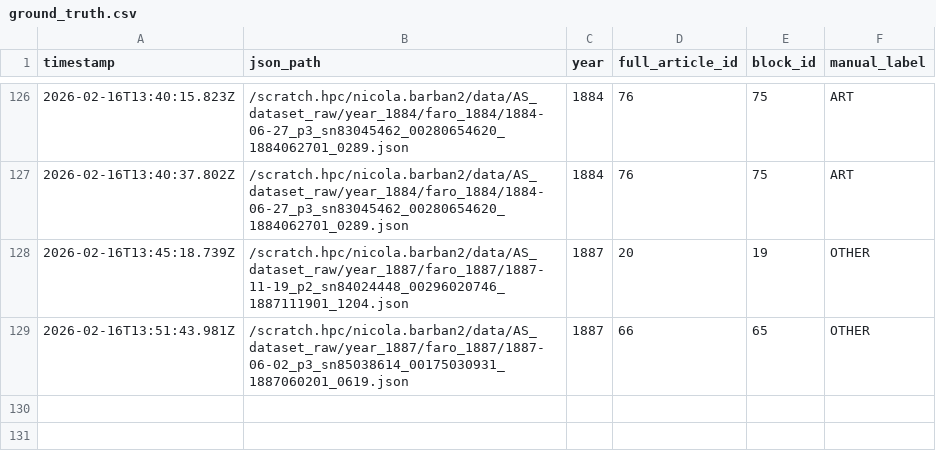
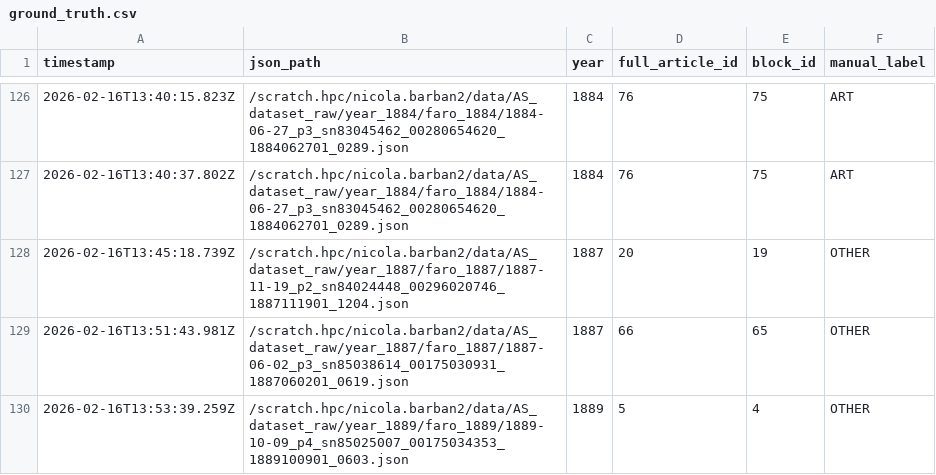
Before and after one commit to nicolabarban/fertility_ads, a CSV file: data/ground_truth.csv, drawn as a sheet; only a part is shown, gaps mark what is left out.

Commit message:
Append ground truth label

```diff
--- a/data/ground_truth.csv
+++ b/data/ground_truth.csv
@@ -129 +129,2 @@ timestamp,json_path,year,full_article_id,block_id,manual_label
 2026-02-16T13:51:43.981Z,/scratch.hpc/nicola.barban2/data/AS_dataset_raw/year_1887/faro_1887/1887-06-02_p3_sn85038614_00175030931_1887060201_0619.json,1887,66,65,OTHER
+2026-02-16T13:53:39.259Z,/scratch.hpc/nicola.barban2/data/AS_dataset_raw/year_1889/faro_1889/1889-10-09_p4_sn85025007_00175034353_1889100901_0603.json,1889,5,4,OTHER
```
